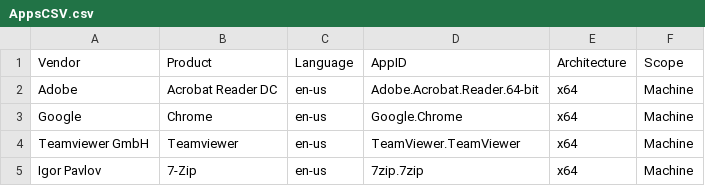
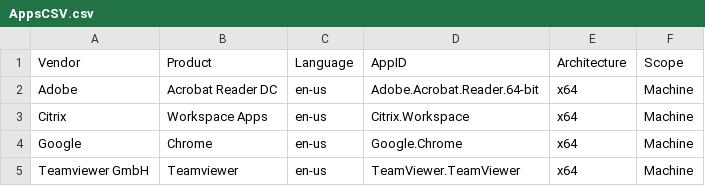
Before and after one commit to kaspersmjohansen/Microsoft-Intune, a CSV file: Apps/AppsCSV.csv, drawn as a sheet; only a part is shown; the shorter side is filled out with more unchanged rows.

Commit message:
Added Citrix Workspace App

```diff
--- a/Apps/AppsCSV.csv
+++ b/Apps/AppsCSV.csv
@@ -2,2 +2,3 @@
 Adobe;Acrobat Reader DC;en-us;Adobe.Acrobat.Reader.64-bit;x64;Machine
+Citrix;Workspace Apps;en-us;Citrix.Workspace;x64;Machine
 Google;Chrome;en-us;Google.Chrome;x64;Machine
```
